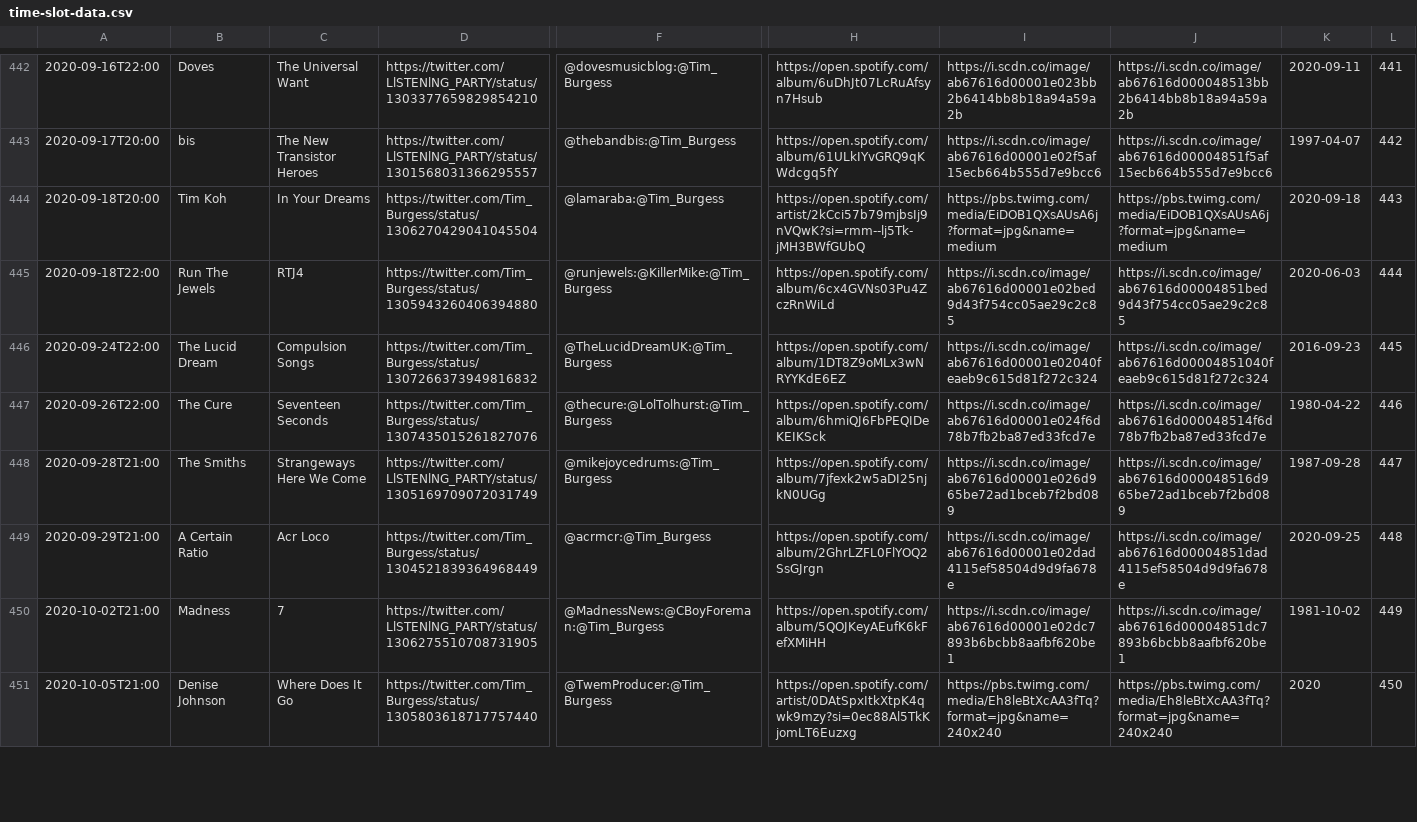
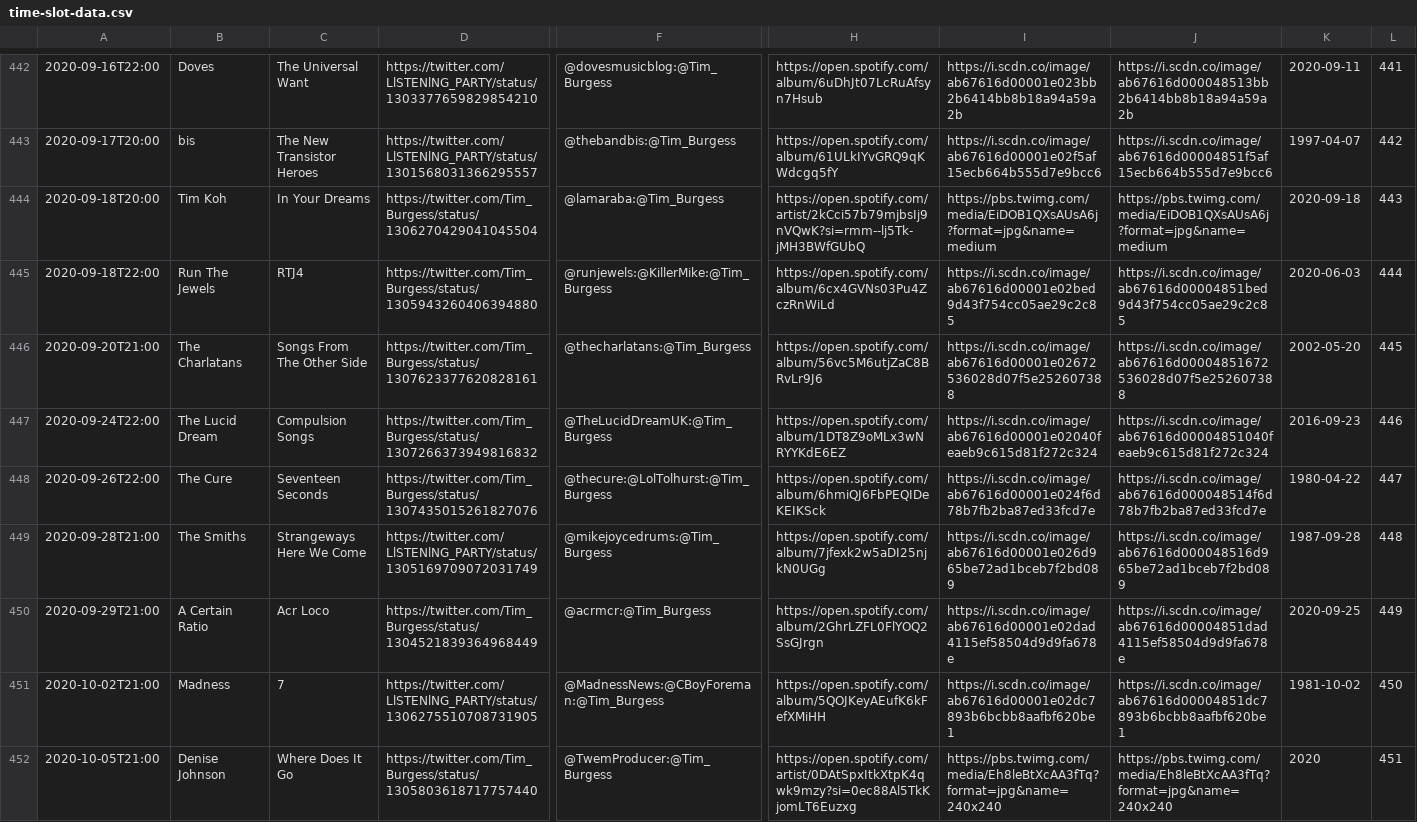
Before and after one commit to matbroughty/timstwitterlisteningparty, a CSV file: data/time-slot-data.csv, drawn as a sheet; only a part is shown, gaps mark what is left out; addresses are those after the commit; rows hold the shown columns only; the diff covers the shown part only; the diff names each change by its address in the sheet, - before the commit and + after, or states it on an @@ line.

Commit message:
charlatans and st etienne added

```diff
--- a/data/time-slot-data.csv
+++ b/data/time-slot-data.csv
+row 446: 2020-09-20T21:00 | The Charlatans | Songs From The Other Side | https://twitter.com/Tim_Burgess/status/1307623377620828161 | @thecharlatans:@Tim_Burgess | https://open.spotify.com/album/56vc5M6utjZaC8BRvLr9J6 | https://i.scdn.co/image/ab67616d00001e02672536028d07f5e252607388 | https://i.scdn.co/image/ab67616d00004851672536028d07f5e252607388 | 2002-05-20 | 445
-L447: 445
+L447: 446
-L448: 446
+L448: 447
-L449: 447
+L449: 448
-L450: 448
+L450: 449
-L451: 449
+L451: 450
-L452: 450
+L452: 451
```
Also changed, not shown: 1 added row and 6 edited cells elsewhere in this file, 3 other files.
